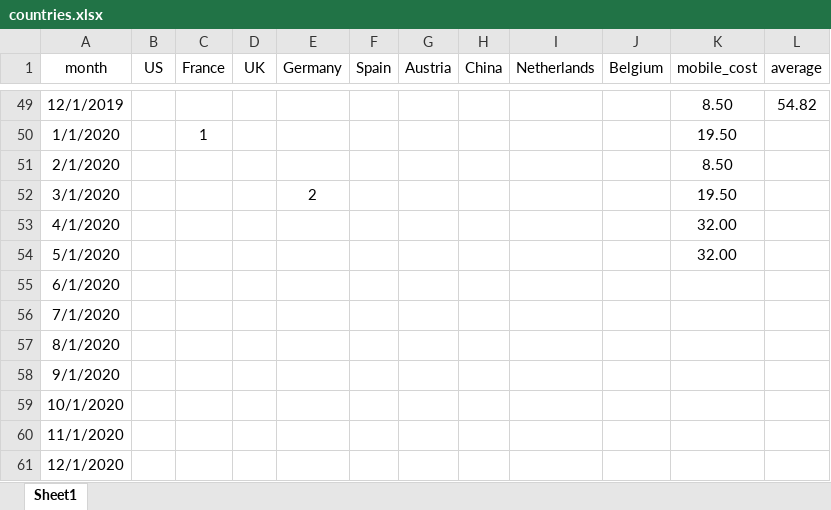
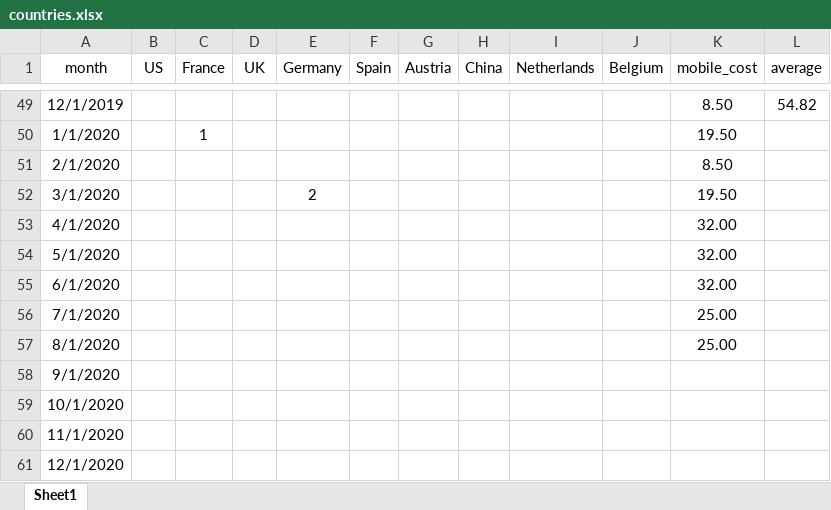
Before and after one commit to rufi77/running, an Excel workbook: data/countries.xlsx, sheet Sheet1, drawn as a sheet; only a part is shown, gaps mark what is left out; values as stored, in another font and other column widths than the file's, no borders; the diff names each change by its address in the sheet, - before the commit and + after, or states it on an @@ line.

```diff
--- a/data/countries.xlsx (sheet Sheet1)
+++ b/data/countries.xlsx (sheet Sheet1)
-K55 (mobile_cost): (empty)
+K55 (mobile_cost): 32.00
-K56:K57 (mobile_cost): (empty)
+K56:K57 (mobile_cost): 25.00
```
Also changed, not shown: data/ascentmonthly.xlsx, 47 other files.
